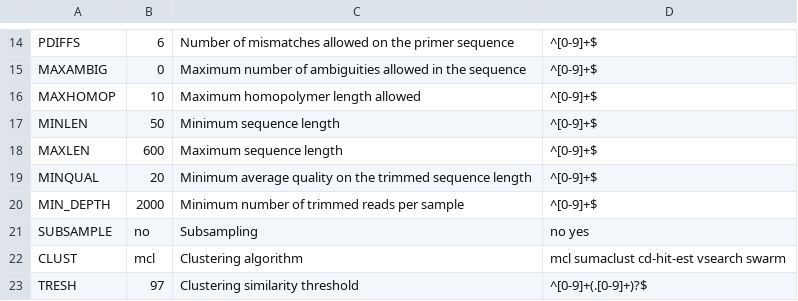
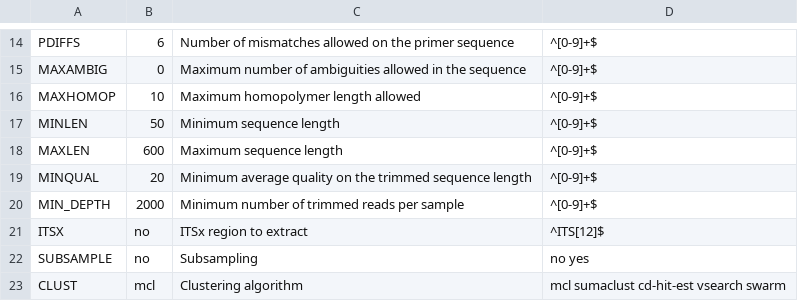
Before and after one commit to lentendu/DeltaMP, a TSV file: bin/variables_definition.tsv, drawn as a sheet; only a part is shown, gaps mark what is left out; the shorter side is filled out with more unchanged rows; the diff names each change by its address in the sheet, - before the commit and + after, or states it on an @@ line.

Commit message:
Implement #5 ITSx: at the end of trim step, avoid read length truncation

```diff
--- a/bin/variables_definition.tsv
+++ b/bin/variables_definition.tsv
+row 21: ITSX | no | ITSx region to extract | ^ITS[12]$
```
Also changed, not shown: 3 other files.
